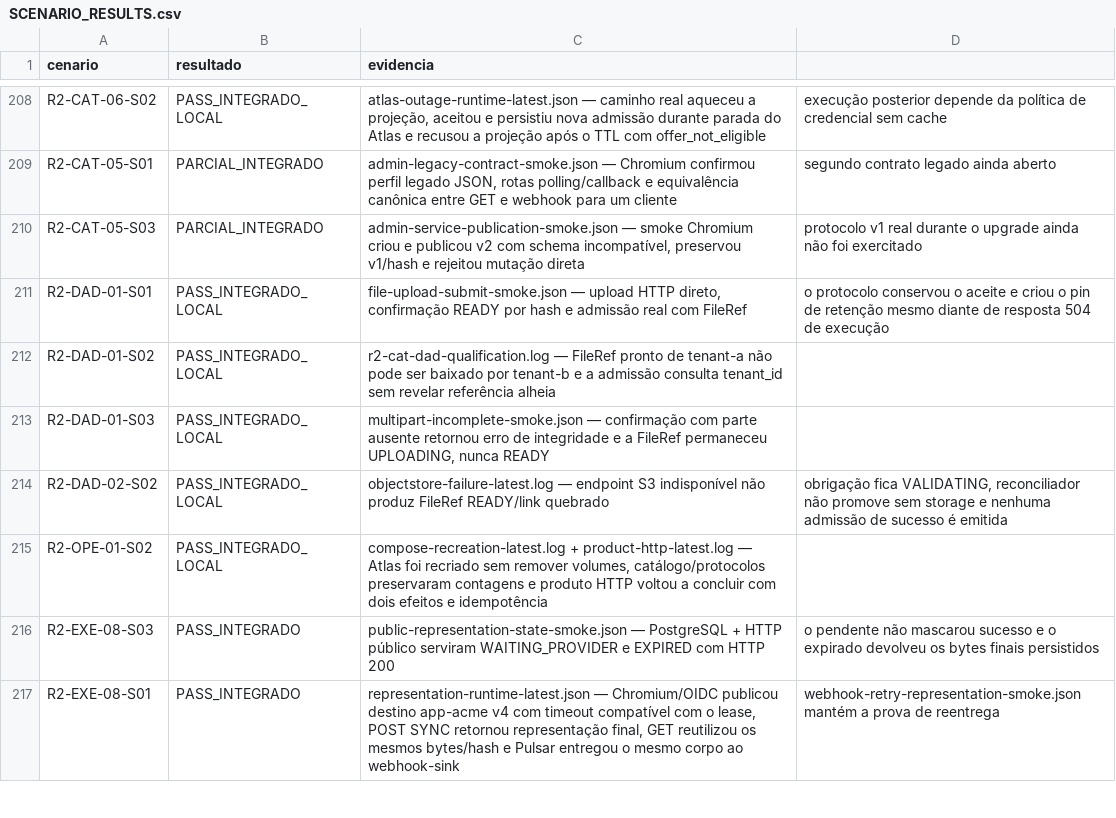
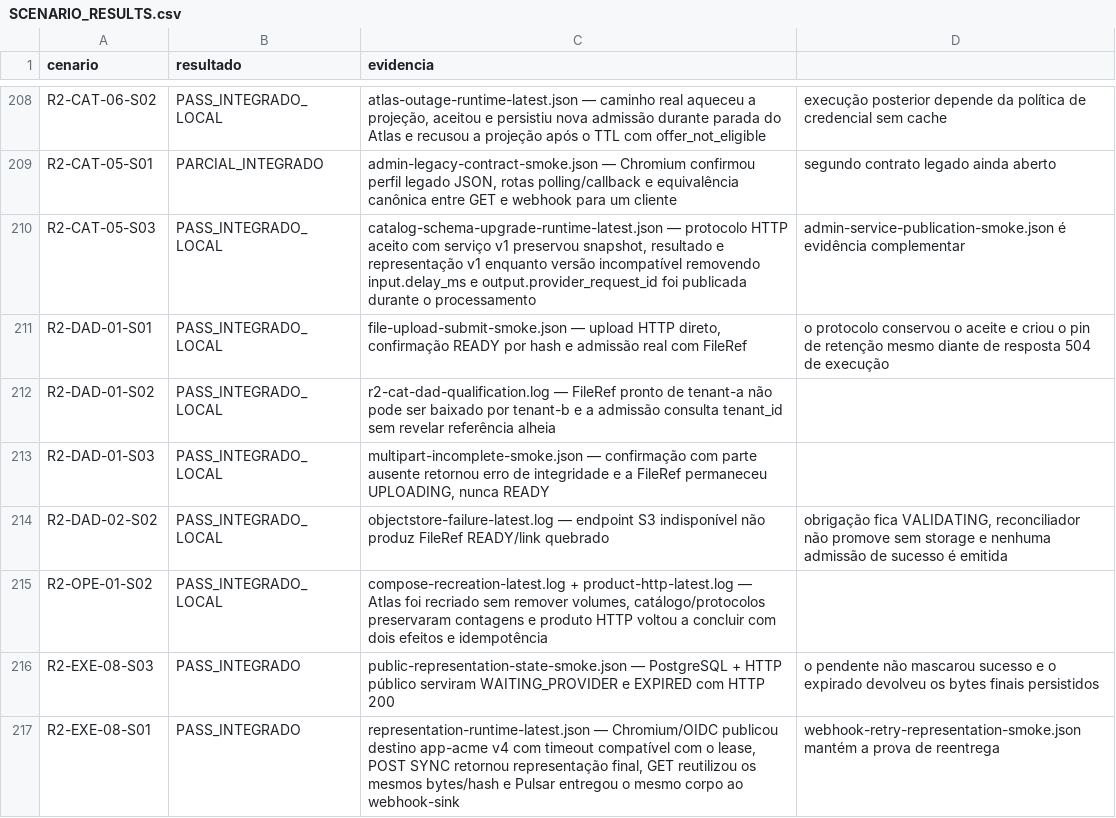
Before and after one commit to leandroclf/ai-hub, a CSV file: docs/reviews/2026-09-09-r4/implementation/SCENARIO_RESULTS.csv, drawn as a sheet; only a part is shown, gaps mark what is left out.

Commit message:
test(catalogo): qualifica upgrade incompatível com protocolo em voo
Contexto: a prova runtime aceitou protocolo no contrato v1, publicou uma versão incompatível durante o processamento e confirmou a preservação do resultado histórico.

Impacto: promove R2-CAT-05-S03 para PASS_INTEGRADO_LOCAL, mantendo explícita a pendência do segundo contrato legado.

```diff
--- a/docs/reviews/2026-09-09-r4/implementation/SCENARIO_RESULTS.csv
+++ b/docs/reviews/2026-09-09-r4/implementation/SCENARIO_RESULTS.csv
@@ -209,3 +209,3 @@ R2-CAT-06-S02;PASS_INTEGRADO_LOCAL;atlas-outage-runtime-latest.json — caminho
 R2-CAT-05-S01;PARCIAL_INTEGRADO;admin-legacy-contract-smoke.json — Chromium confirmou perfil legado JSON, rotas polling/callback e equivalência canônica entre GET e webhook para um cliente; segundo contrato legado ainda aberto
-R2-CAT-05-S03;PARCIAL_INTEGRADO;admin-service-publication-smoke.json — smoke Chromium criou e publicou v2 com schema incompatível, preservou v1/hash e rejeitou mutação direta; protocolo v1 real durante o upgrade ainda não foi exercitado
+R2-CAT-05-S03;PASS_INTEGRADO_LOCAL;catalog-schema-upgrade-runtime-latest.json — protocolo HTTP aceito com serviço v1 preservou snapshot, resultado e representação v1 enquanto versão incompatível removendo input.delay_ms e output.provider_request_id foi publicada durante o processamento; admin-service-publication-smoke.json é evidência complementar
 R2-DAD-01-S01;PASS_INTEGRADO_LOCAL;file-upload-submit-smoke.json — upload HTTP direto, confirmação READY por hash e admissão real com FileRef; o protocolo conservou o aceite e criou o pin de retenção mesmo diante de resposta 504 de execução
```
Also changed, not shown: docs/reviews/2026-09-09-r4/implementation/RESULT-MATRIX-732-CENARIOS.csv, 5 other files.
